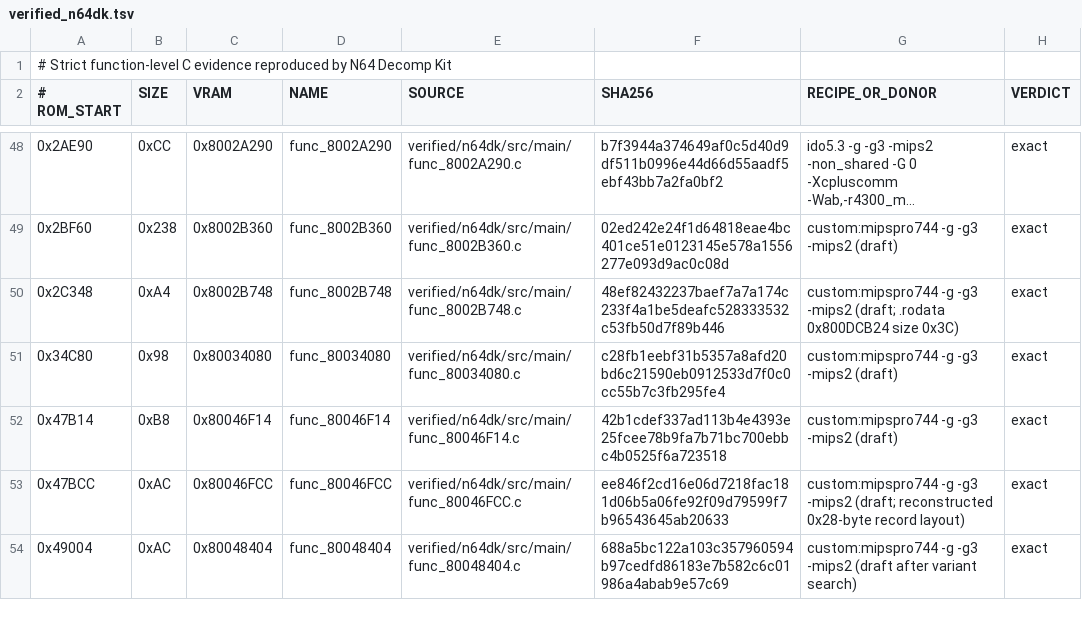
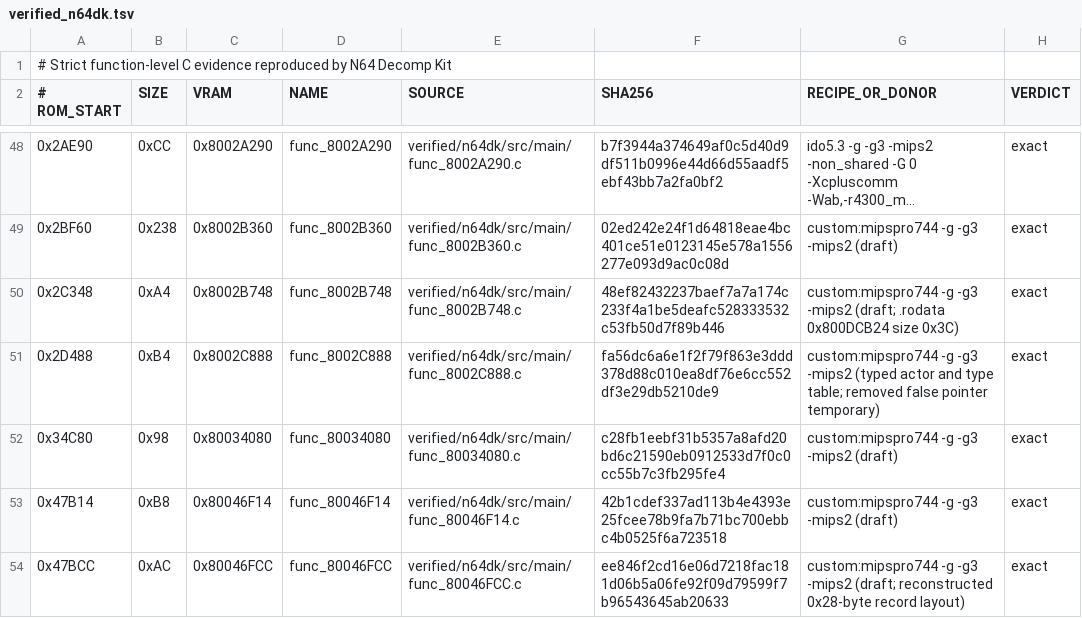
Before and after one commit to TheGh0stShip/Superman-64, a TSV file: config/us/verified_n64dk.tsv, drawn as a sheet; only a part is shown, gaps mark what is left out; the shorter side is filled out with more unchanged rows; long unchanged cells end in ….

Commit message:
Match Superman actor activation check

```diff
--- a/config/us/verified_n64dk.tsv
+++ b/config/us/verified_n64dk.tsv
@@ -50,2 +50,3 @@
 0x2C348	0xA4	0x8002B748	func_8002B748	verified/n64dk/src/main/func_8002B748.c	48ef82432237baef7a7a174c233f4a1be5deafc528333532c53fb50d7f89b446	custom:mipspro744 -g -g3 -mips2 (draft; .rodata 0x800DCB24 size 0x3C)	exact
+0x2D488	0xB4	0x8002C888	func_8002C888	verified/n64dk/src/main/func_8002C888.c	fa56dc6a6e1f2f79f863e3ddd378d88c010ea8df76e6cc552df3e29db5210de9	custom:mipspro744 -g -g3 -mips2 (typed actor and type table; removed false pointer temporary)	exact
 0x34C80	0x98	0x80034080	func_80034080	verified/n64dk/src/main/func_80034080.c	c28fb1eebf31b5357a8afd20bd6c21590eb0912533d7f0c0cc55b7c3fb295fe4	custom:mipspro744 -g -g3 -mips2 (draft)	exact
```
Also changed, not shown: 8 other files.
